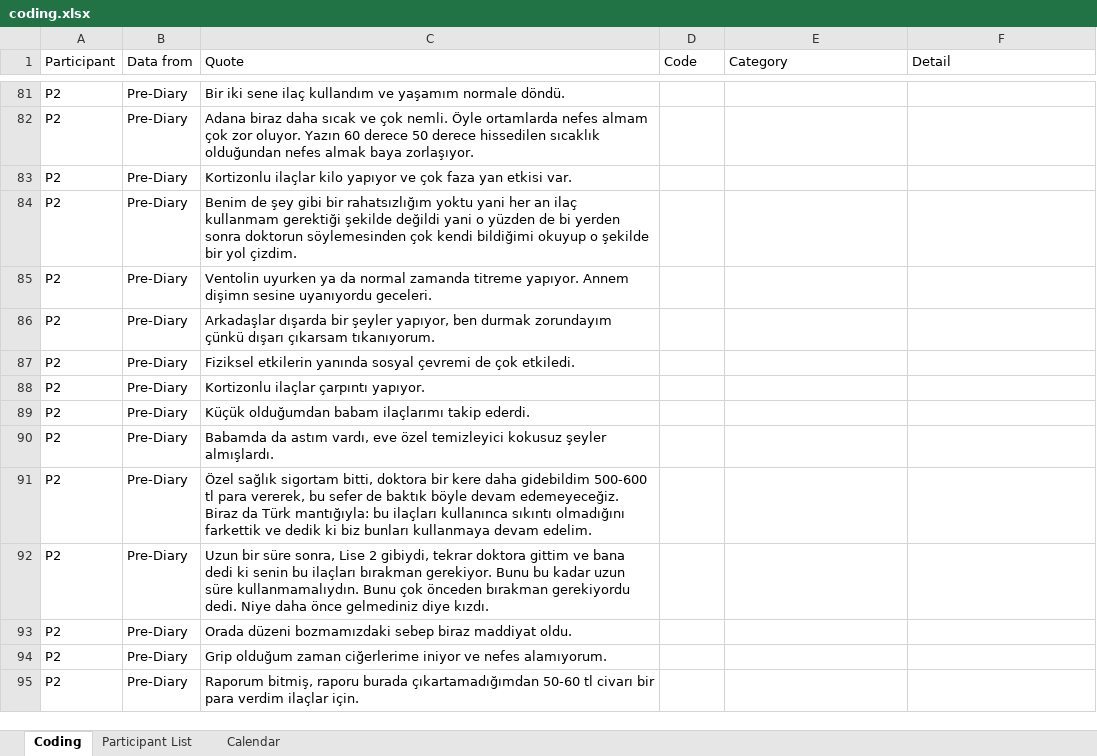
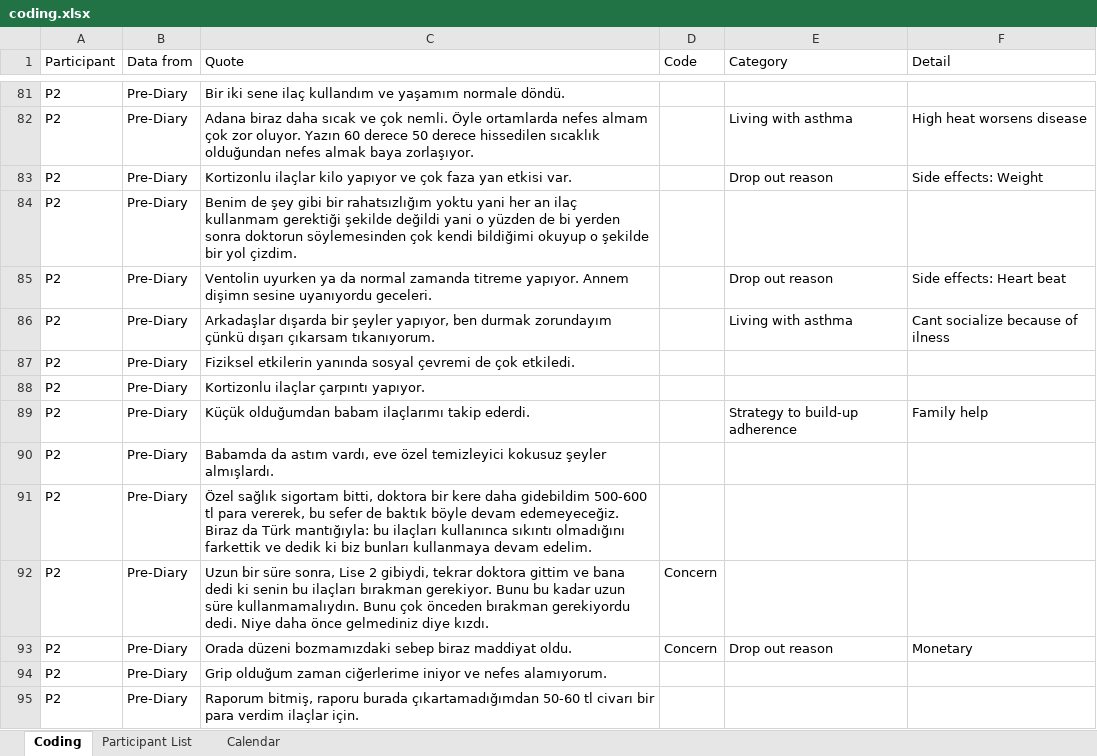
Before and after one commit to aburakaktas/ModelingUX, an Excel workbook: assignmentSubmissions/assignment7_coding/coding.xlsx, sheet Coding, drawn as a sheet; only a part is shown, gaps mark what is left out; values as stored, in another font and other column widths than the file's, no borders; conditional formats not drawn; the diff covers the shown part only; the diff names each change by its address in the sheet, - before the commit and + after, or states it on an @@ line.

```diff
--- a/assignmentSubmissions/assignment7_coding/coding.xlsx (sheet Coding)
+++ b/assignmentSubmissions/assignment7_coding/coding.xlsx (sheet Coding)
-E82 (Category): (empty)
+E82 (Category): Living with asthma
-F82 (Detail): (empty)
+F82 (Detail): High heat worsens disease
-E83 (Category): (empty)
+E83 (Category): Drop out reason
-F83 (Detail): (empty)
+F83 (Detail): Side effects: Weight
-E85 (Category): (empty)
+E85 (Category): Drop out reason
-F85 (Detail): (empty)
+F85 (Detail): Side effects: Heart beat
-E86 (Category): (empty)
+E86 (Category): Living with asthma
-F86 (Detail): (empty)
+F86 (Detail): Cant socialize because of ilness
-E89 (Category): (empty)
+E89 (Category): Strategy to build-up adherence
-F89 (Detail): (empty)
+F89 (Detail): Family help
-D92:D93 (Code): (empty)
+D92:D93 (Code): Concern
-E93 (Category): (empty)
+E93 (Category): Drop out reason
-F93 (Detail): (empty)
+F93 (Detail): Monetary
```
Also changed, not shown: 1 added row and 54 edited cells elsewhere in this sheet, 5 other files.
